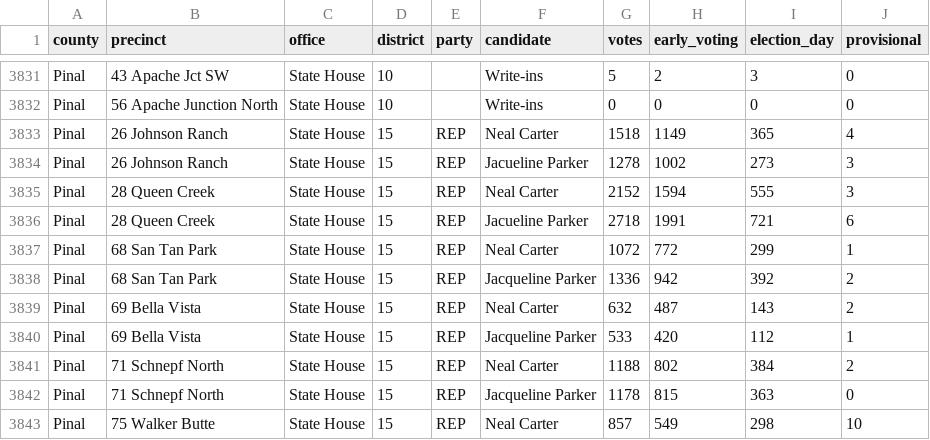
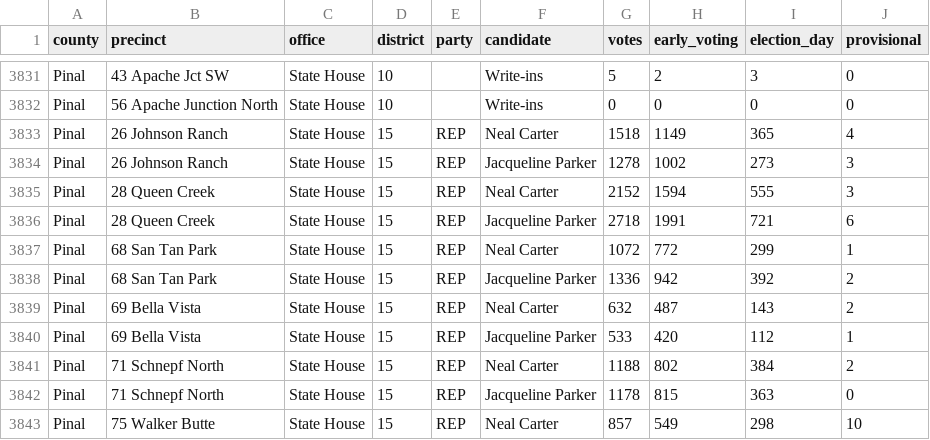
Before and after one commit to openelections/openelections-data-az, a CSV file: 2022/counties/20221108__az__general__pinal__precinct.csv, drawn as a sheet; only a part is shown, gaps mark what is left out.

Commit message:
corrected candidate name mispelling

```diff
--- a/2022/counties/20221108__az__general__pinal__precinct.csv
+++ b/2022/counties/20221108__az__general__pinal__precinct.csv
@@ -3833,5 +3833,5 @@ Pinal,56 Apache Junction North,State House,10,,Write-ins,0,0,0,0
 Pinal,26 Johnson Ranch,State House,15,REP,Neal Carter,1518,1149,365,4
-Pinal,26 Johnson Ranch,State House,15,REP,Jacueline Parker,1278,1002,273,3
+Pinal,26 Johnson Ranch,State House,15,REP,Jacqueline Parker,1278,1002,273,3
 Pinal,28 Queen Creek,State House,15,REP,Neal Carter,2152,1594,555,3
-Pinal,28 Queen Creek,State House,15,REP,Jacueline Parker,2718,1991,721,6
+Pinal,28 Queen Creek,State House,15,REP,Jacqueline Parker,2718,1991,721,6
 Pinal,68 San Tan Park,State House,15,REP,Neal Carter,1072,772,299,1
```
